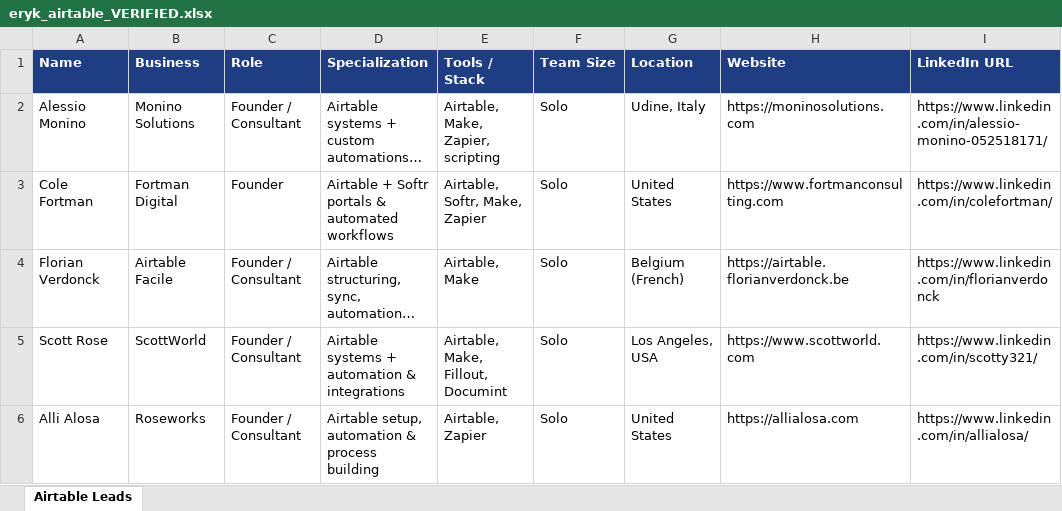
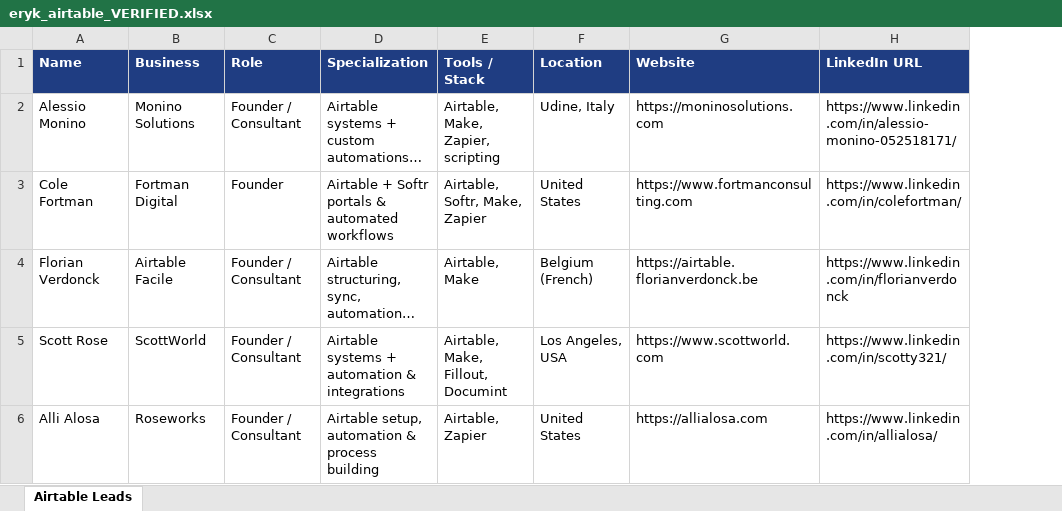
Before and after one commit to freelancertanveer-cyber/New1, an Excel workbook: sample/eryk_airtable_VERIFIED.xlsx, sheet Airtable Leads, drawn as a sheet; only a part is shown; long unchanged cells end in …; values as stored, in another font and other column widths than the file's, no borders; the diff names each change by its address in the sheet, - before the commit and + after, or states it on an @@ line.

```diff
--- a/sample/eryk_airtable_VERIFIED.xlsx (sheet Airtable Leads)
+++ b/sample/eryk_airtable_VERIFIED.xlsx (sheet Airtable Leads)
-column F (Team Size), rows 2-6: all Solo
```
Also changed, not shown: 1 other file.
